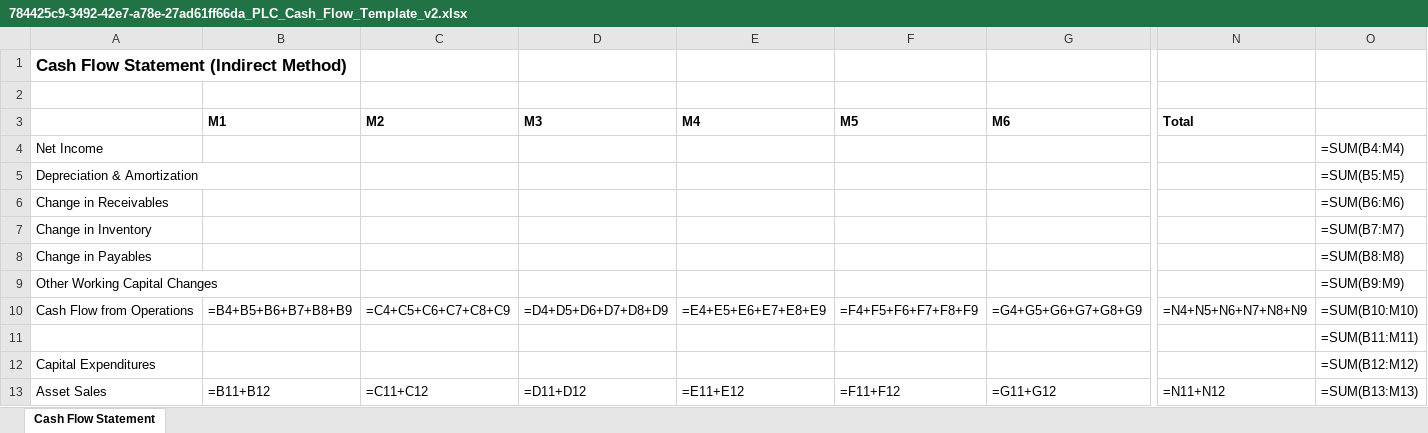
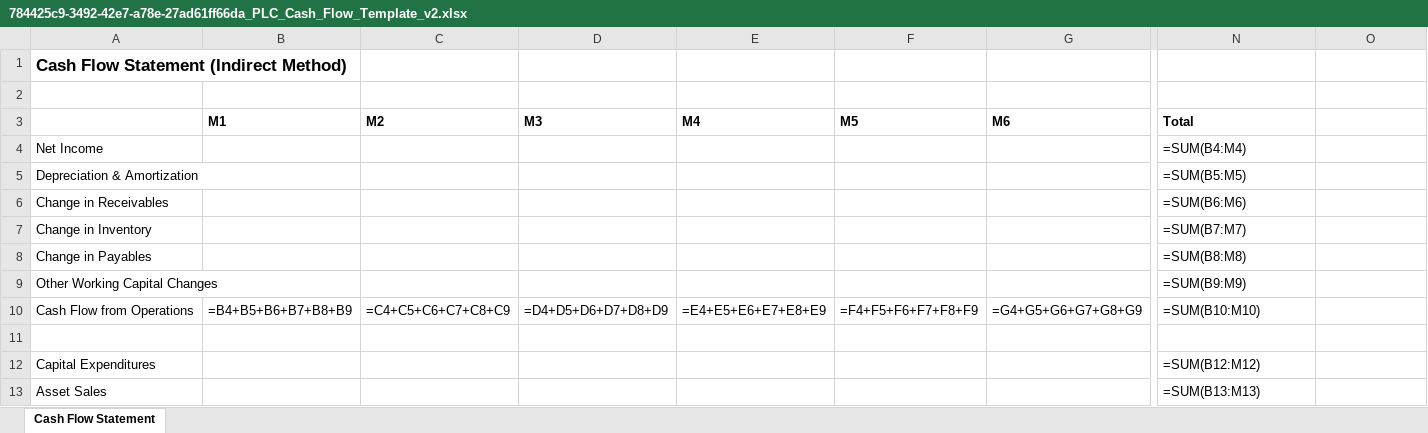
Before and after one commit to ArizonDema/FA, an Excel workbook: uploads/cash-flow/templates/784425c9-3492-42e7-a78e-27ad61ff66da_PLC_Cash_Flow_Template_v2.xlsx, sheet Cash Flow Statement, drawn as a sheet; only a part is shown, gaps mark what is left out; values as stored, in another font and other column widths than the file's, no borders; formulas without a stored value are shown as written; the diff covers the shown part only; the diff names each change by its address in the sheet, - before the commit and + after, or states it on an @@ line.

```diff
--- a/uploads/cash-flow/templates/784425c9-3492-42e7-a78e-27ad61ff66da_PLC_Cash_Flow_Template_v2.xlsx (sheet Cash Flow Statement)
+++ b/uploads/cash-flow/templates/784425c9-3492-42e7-a78e-27ad61ff66da_PLC_Cash_Flow_Template_v2.xlsx (sheet Cash Flow Statement)
-N4 (Total): (empty)
+N4 (Total): =SUM(B4:M4)
-O4: =SUM(B4:M4)
+O4: (empty)
-N5 (Total): (empty)
+N5 (Total): =SUM(B5:M5)
-O5: =SUM(B5:M5)
+O5: (empty)
-N6 (Total): (empty)
+N6 (Total): =SUM(B6:M6)
-O6: =SUM(B6:M6)
+O6: (empty)
-N7 (Total): (empty)
+N7 (Total): =SUM(B7:M7)
-O7: =SUM(B7:M7)
+O7: (empty)
-N8 (Total): (empty)
+N8 (Total): =SUM(B8:M8)
-O8: =SUM(B8:M8)
+O8: (empty)
-N9 (Total): (empty)
+N9 (Total): =SUM(B9:M9)
-O9: =SUM(B9:M9)
+O9: (empty)
-N10 (Total): =N4+N5+N6+N7+N8+N9
+N10 (Total): =SUM(B10:M10)
-O10: =SUM(B10:M10)
+O10: (empty)
-O11: =SUM(B11:M11)
+O11: (empty)
-N12 (Total): (empty)
+N12 (Total): =SUM(B12:M12)
-O12: =SUM(B12:M12)
+O12: (empty)
-B13 (M1): =B11+B12
+B13 (M1): (empty)
-C13 (M2): =C11+C12
+C13 (M2): (empty)
-D13 (M3): =D11+D12
+D13 (M3): (empty)
-E13 (M4): =E11+E12
+E13 (M4): (empty)
-F13 (M5): =F11+F12
+F13 (M5): (empty)
-G13 (M6): =G11+G12
+G13 (M6): (empty)
-N13 (Total): =N11+N12
+N13 (Total): =SUM(B13:M13)
-O13: =SUM(B13:M13)
+O13: (empty)
```
Also changed, not shown: 1 added row, 1 removed row and 96 edited cells elsewhere in this sheet, uploads/cash-flow/templates/bf126d3e-7a2c-422f-9704-b3ce626d76f1_PLC_Cash_Flow_Template_v2.xlsx, uploads/cash-flow/templates/e8328026-aad3-4c90-a22c-75b34e6d8321_PLC_Cash_Flow_Template_v2.xlsx, 11 other files.
